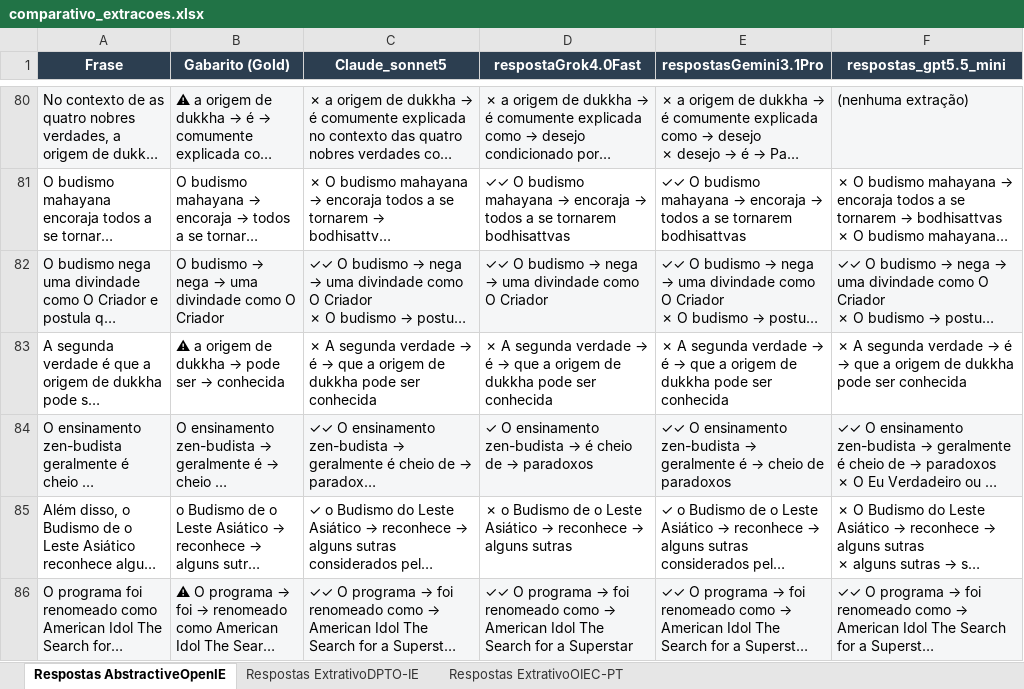
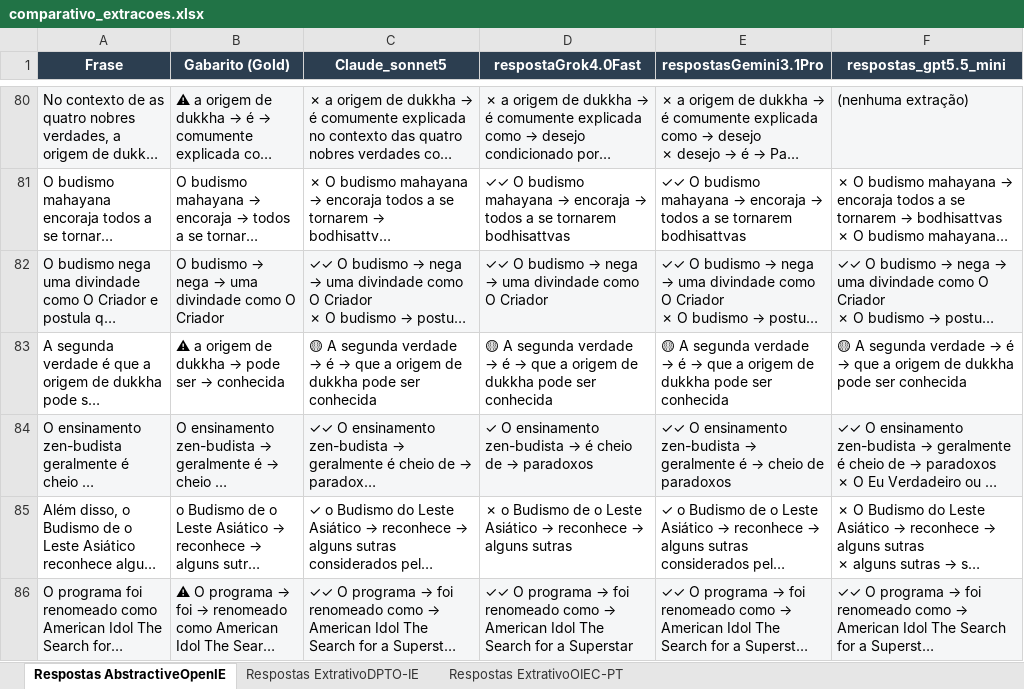
Before and after one commit to LukaOliver-S/LLM_Open_IE, an Excel workbook: Outputs/metricas/10_batches/comparativo_extracoes.xlsx, sheet Respostas AbstractiveOpenIE, drawn as a sheet; only a part is shown, gaps mark what is left out; long unchanged cells end in …; values as stored, in another font and other column widths than the file's, no borders; the diff covers the shown part only; the diff names each change by its address in the sheet, - before the commit and + after, or states it on an @@ line.

```diff
--- a/Outputs/metricas/10_batches/comparativo_extracoes.xlsx (sheet Respostas AbstractiveOpenIE)
+++ b/Outputs/metricas/10_batches/comparativo_extracoes.xlsx (sheet Respostas AbstractiveOpenIE)
-C83 (Claude_sonnet5): ✗ A segunda…
+C83 (Claude_sonnet5): 🟡 A segunda…
-D83 (respostaGrok4.0Fast): ✗ A segunda…
+D83 (respostaGrok4.0Fast): 🟡 A segunda…
-E83 (respostasGemini3.1Pro): ✗ A segunda…
+E83 (respostasGemini3.1Pro): 🟡 A segunda…
-F83 (respostas_gpt5.5_mini): ✗ A segunda…
+F83 (respostas_gpt5.5_mini): 🟡 A segunda…
```
Also changed, not shown: 40 edited cells elsewhere in this sheet, sheet Respostas ExtrativoDPTO-IE, sheet Respostas ExtrativoOIEC-PT, 2 other files.
